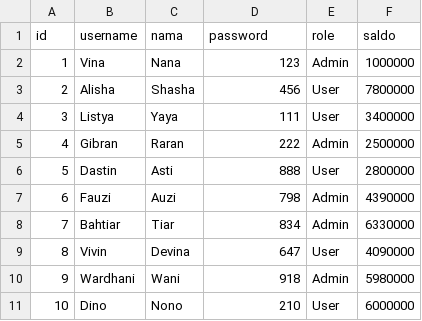
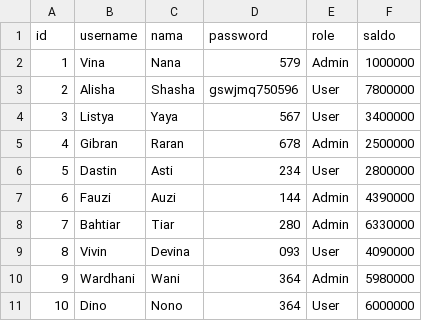
Before and after one commit to alishalistyaa/IF1210-BMO, a CSV file: database/user.csv, drawn as a sheet.

```diff
--- a/database/user.csv
+++ b/database/user.csv
@@ -1,11 +1,11 @@
 id;username;nama;password;role;saldo;
-1;Vina;Nana;123;Admin;1000000;
-2;Alisha;Shasha;456;User;7800000;
-3;Listya;Yaya;111;User;3400000;
-4;Gibran;Raran;222;Admin;2500000;
-5;Dastin;Asti;888;User;2800000;
-6;Fauzi;Auzi;798;Admin;4390000;
-7;Bahtiar;Tiar;834;Admin;6330000;
-8;Vivin;Devina;647;User;4090000;
-9;Wardhani;Wani;918;Admin;5980000;
-10;Dino;Nono;210;User;6000000;
+1;Vina;Nana;579;Admin;1000000;
+2;Alisha;Shasha;gswjmq750596;User;7800000;
+3;Listya;Yaya;567;User;3400000;
+4;Gibran;Raran;678;Admin;2500000;
+5;Dastin;Asti;234;User;2800000;
+6;Fauzi;Auzi;144;Admin;4390000;
+7;Bahtiar;Tiar;280;Admin;6330000;
+8;Vivin;Devina;093;User;4090000;
+9;Wardhani;Wani;364;Admin;5980000;
+10;Dino;Nono;364;User;6000000;
```
Also changed, not shown: 4 other files.
